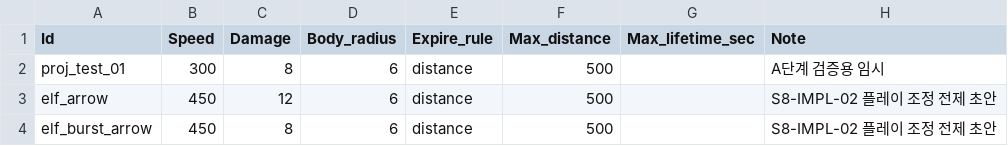
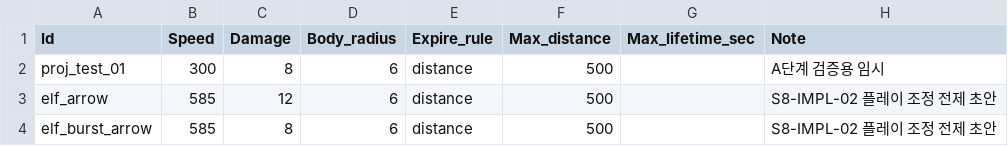
Before and after one commit to MoongTaeng-I/aigame, a CSV file: data/projectile.csv, drawn as a sheet.

```diff
--- a/data/projectile.csv
+++ b/data/projectile.csv
@@ -2,3 +2,3 @@
 proj_test_01,300,8,6,distance,500,,A단계 검증용 임시
-elf_arrow,450,12,6,distance,500,,S8-IMPL-02 플레이 조정 전제 초안
-elf_burst_arrow,450,8,6,distance,500,,S8-IMPL-02 플레이 조정 전제 초안
+elf_arrow,585,12,6,distance,500,,S8-IMPL-02 플레이 조정 전제 초안
+elf_burst_arrow,585,8,6,distance,500,,S8-IMPL-02 플레이 조정 전제 초안
```
Also changed, not shown: data/boss_action.csv, 27 other files.
